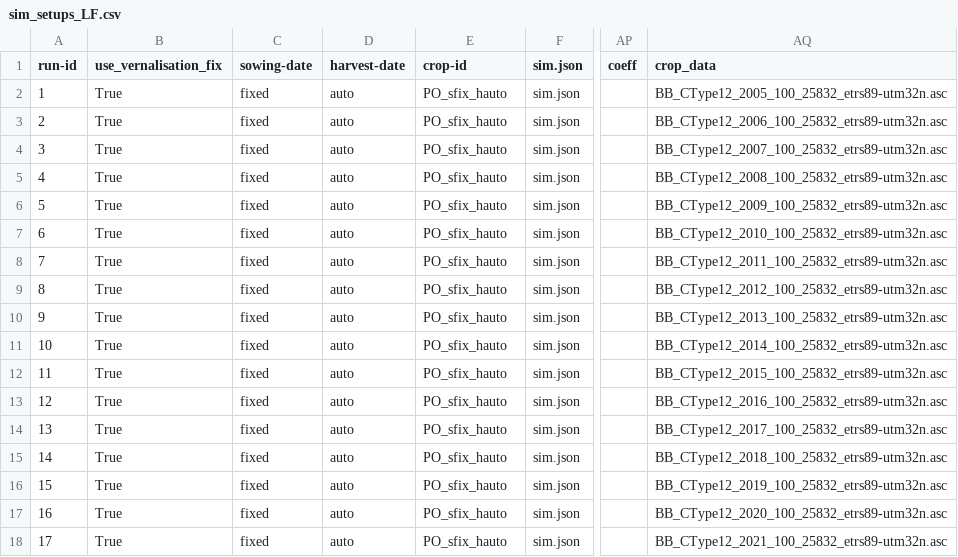
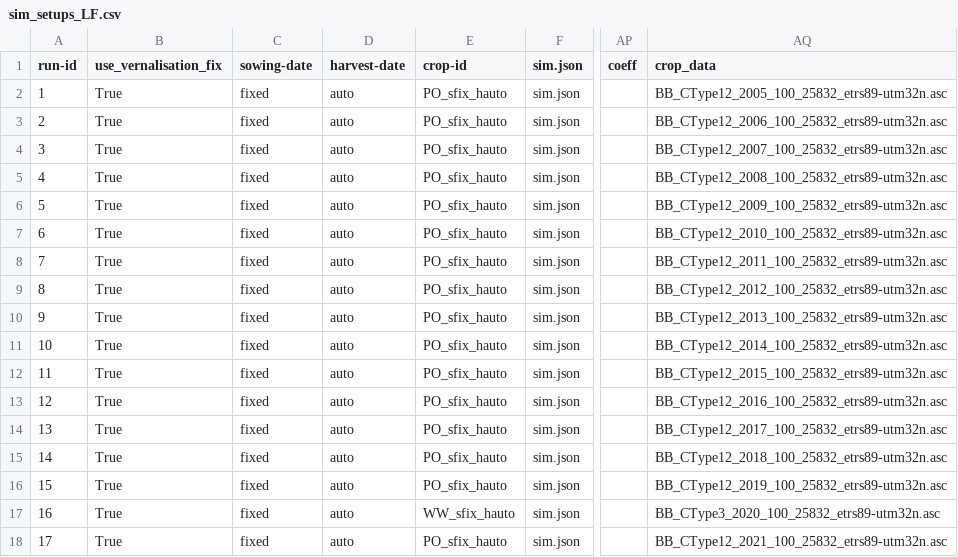
Before and after one commit to zalf-rpm/switch, a CSV file: sim_setups_LF.csv, drawn as a sheet; only a part is shown, gaps mark what is left out; the diff names each change by its address in the sheet, - before the commit and + after, or states it on an @@ line.

```diff
--- a/sim_setups_LF.csv
+++ b/sim_setups_LF.csv
-E17 (crop-id): PO_sfix_hauto
+E17 (crop-id): WW_sfix_hauto
-AQ17 (crop_data): BB_CType12_2020_100_25832_etrs89-utm32n.asc
+AQ17 (crop_data): BB_CType3_2020_100_25832_etrs89-utm32n.asc
```
Also changed, not shown: 1 other file.
